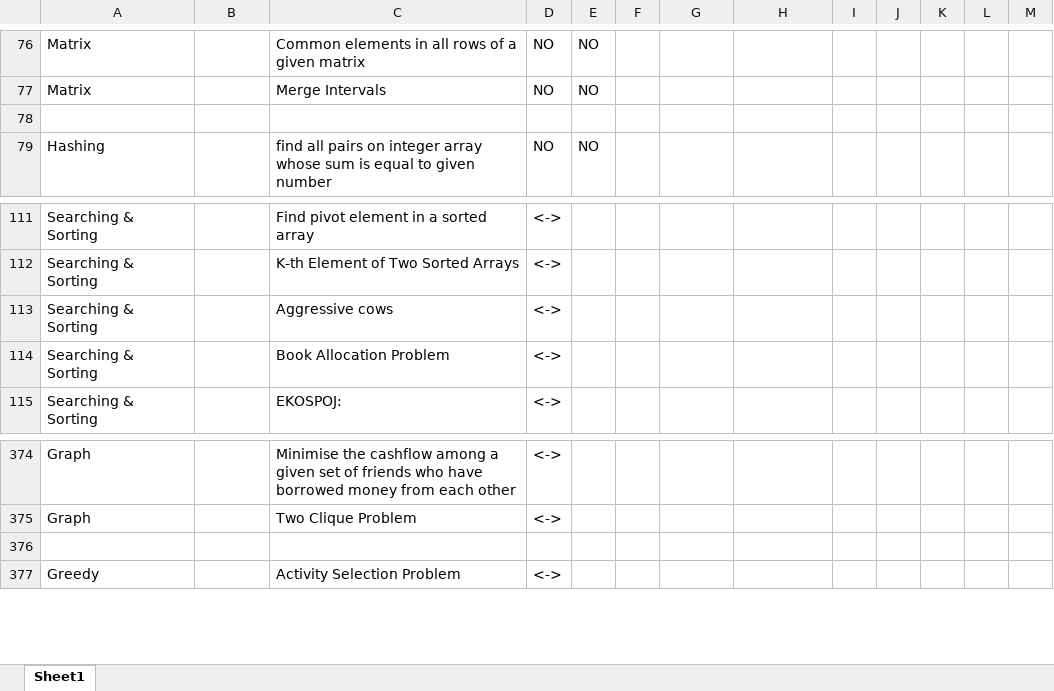
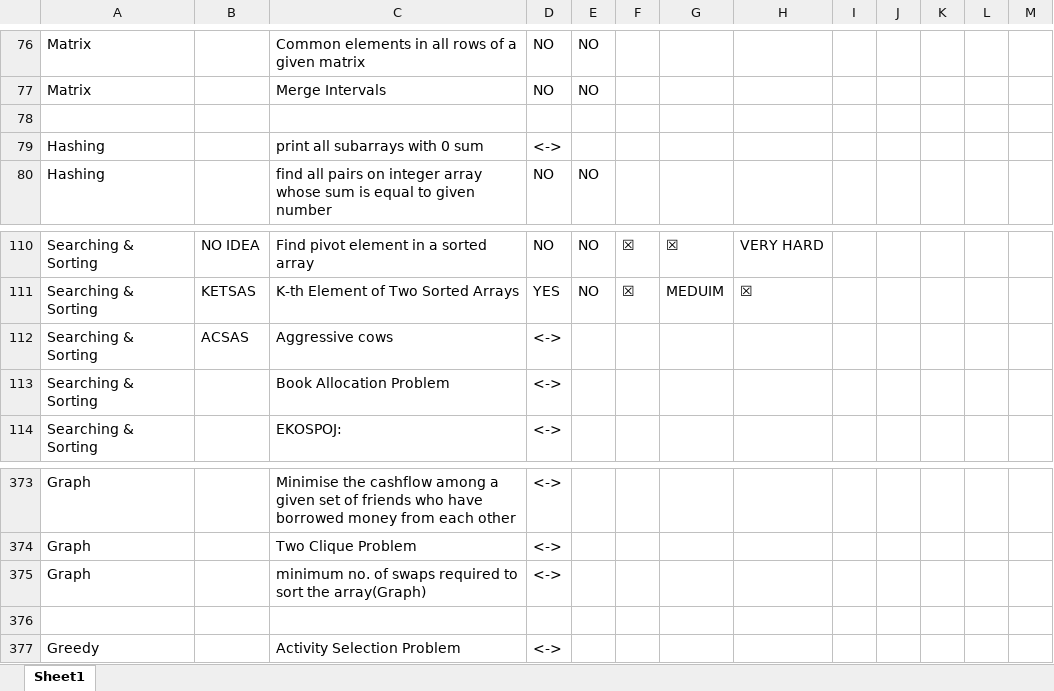
Before and after one commit to vishwajeetvb/DSA, an Excel workbook: DSA Sheet.xlsx, sheet Sheet1, drawn as a sheet; only a part is shown, gaps mark what is left out; values as stored, in another font and other column widths than the file's, no cell formats; addresses are those after the commit; the diff covers the shown part only; the diff names each change by its address in the sheet, - before the commit and + after, or states it on an @@ line.

```diff
--- a/DSA Sheet.xlsx (sheet Sheet1)
+++ b/DSA Sheet.xlsx (sheet Sheet1)
+row 79: Hashing |  | print all subarrays with 0 sum | <->
-B110: (empty)
+B110: NO IDEA
-D110: <->
+D110: NO
-E110:E111: (empty)
+E110:E111: NO
-F110:F111: (empty)
+F110:F111: ☒
-G110: (empty)
+G110: ☒
-H110: (empty)
+H110: VERY HARD
-B111: (empty)
+B111: KETSAS
-D111: <->
+D111: YES
-G111: (empty)
+G111: MEDUIM
-H111: (empty)
+H111: ☒
-B112: (empty)
+B112: ACSAS
+row 375: Graph |  | minimum no. of swaps required to sort the array(Graph) | <->
```
Also changed, not shown: 1 added row, 3 removed rows and 32 edited cells elsewhere in this sheet, cell formats, 1 other file.
